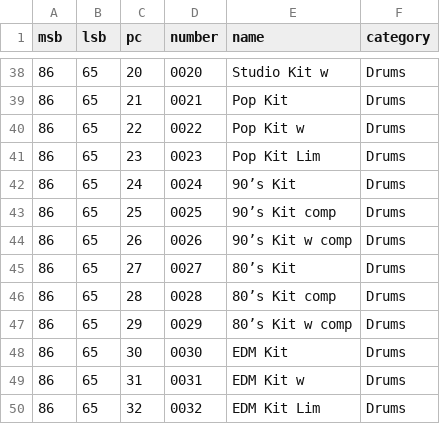
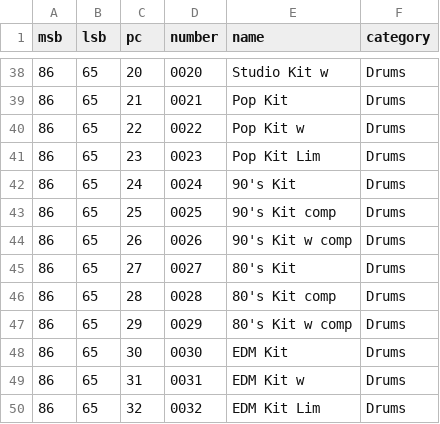
Before and after one commit to blackjid/fantom-librarian, a TSV file: crates/fantom-core/src/factory_sounds.tsv, drawn as a sheet; only a part is shown, gaps mark what is left out.

```diff
--- a/crates/fantom-core/src/factory_sounds.tsv
+++ b/crates/fantom-core/src/factory_sounds.tsv
@@ -41,8 +41,8 @@ msb	lsb	pc	number	name	category
 86	65	23	0023	Pop Kit Lim	Drums
-86	65	24	0024	90’s Kit	Drums
-86	65	25	0025	90’s Kit comp	Drums
-86	65	26	0026	90’s Kit w comp	Drums
-86	65	27	0027	80’s Kit	Drums
-86	65	28	0028	80’s Kit comp	Drums
-86	65	29	0029	80’s Kit w comp	Drums
+86	65	24	0024	90's Kit	Drums
+86	65	25	0025	90's Kit comp	Drums
+86	65	26	0026	90's Kit w comp	Drums
+86	65	27	0027	80's Kit	Drums
+86	65	28	0028	80's Kit comp	Drums
+86	65	29	0029	80's Kit w comp	Drums
 86	65	30	0030	EDM Kit	Drums
```
Also changed, not shown: crates/fantom-core/src/preset_tones.tsv.
